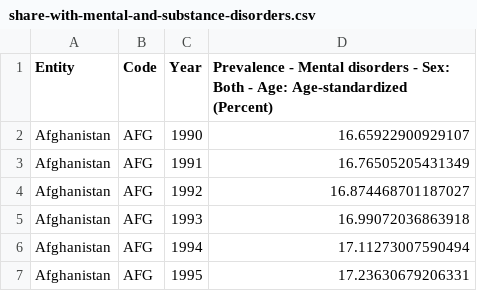
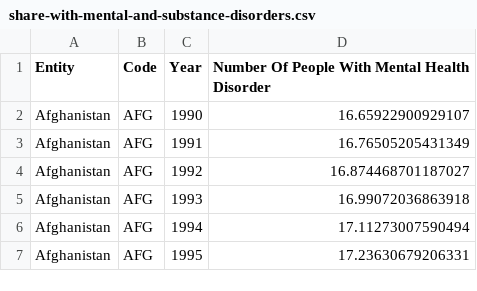
Before and after one commit to tyxuan02/MentalDisorderAmongGenZPredictor, a CSV file: share-with-mental-and-substance-disorders.csv, drawn as a sheet; only a part is shown.

Commit message:
Update share-with-mental-and-substance-disorders.csv

```diff
--- a/share-with-mental-and-substance-disorders.csv
+++ b/share-with-mental-and-substance-disorders.csv
@@ -1,2 +1,2 @@
-Entity,Code,Year,Prevalence - Mental disorders - Sex: Both - Age: Age-standardized (Percent)
+Entity,Code,Year,Number Of People With Mental Health Disorder
 Afghanistan,AFG,1990,16.65922900929107
```
